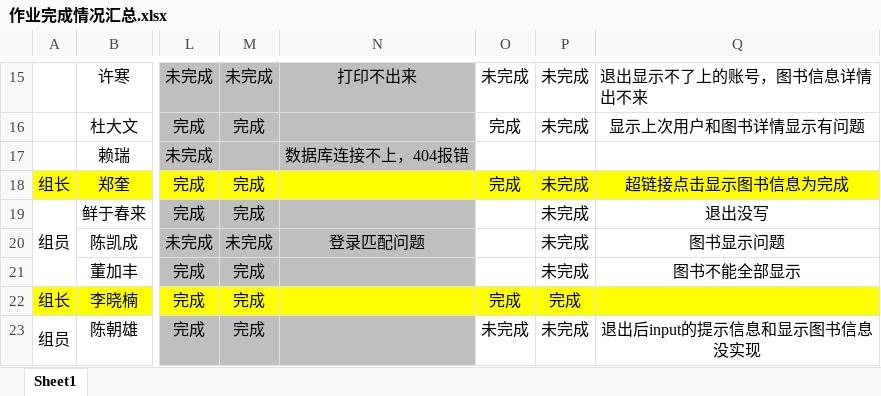
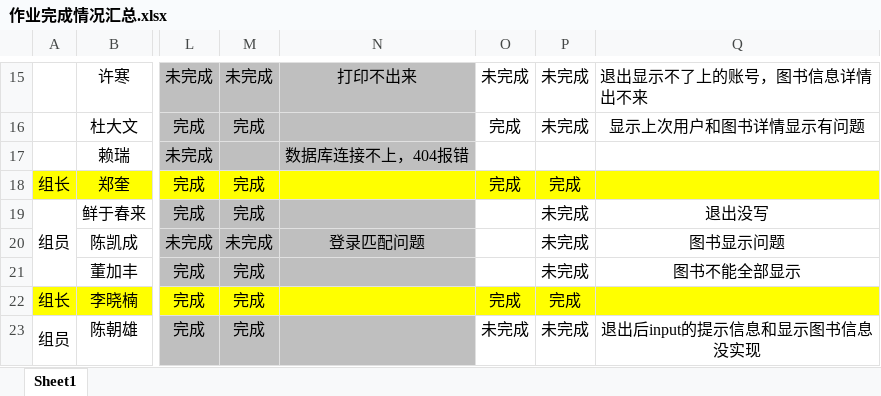
Before and after one commit to Larry21gram/BJT, an Excel workbook: 作业完成情况汇总.xlsx, sheet Sheet1, drawn as a sheet; only a part is shown, gaps mark what is left out; values as stored, in another font and other column widths than the file's, no borders; the diff names each change by its address in the sheet, - before the commit and + after, or states it on an @@ line.

Commit message:
Revert "1"
This reverts commit 46816bb1cbc05cdedad2bf5281a06635c2bdb88d.

```diff
--- a/作业完成情况汇总.xlsx (sheet Sheet1)
+++ b/作业完成情况汇总.xlsx (sheet Sheet1)
-P18: 未完成
+P18: 完成
-Q18: 超链接点击显示图书信息为完成
+Q18: (empty)
```
